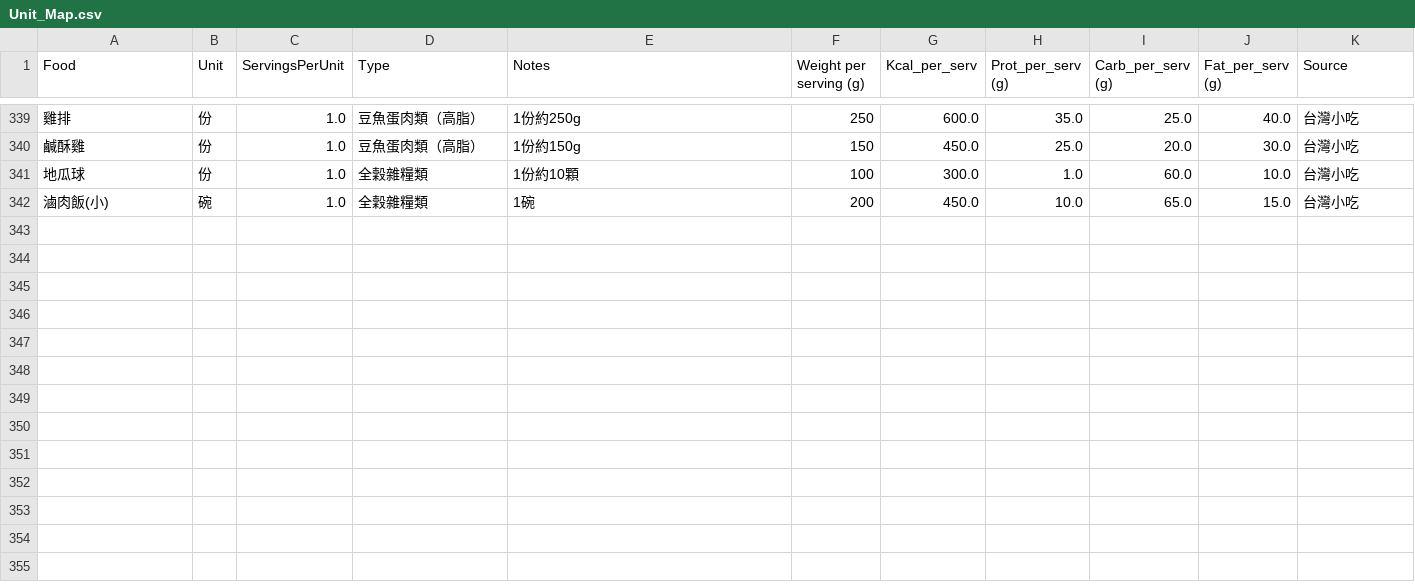
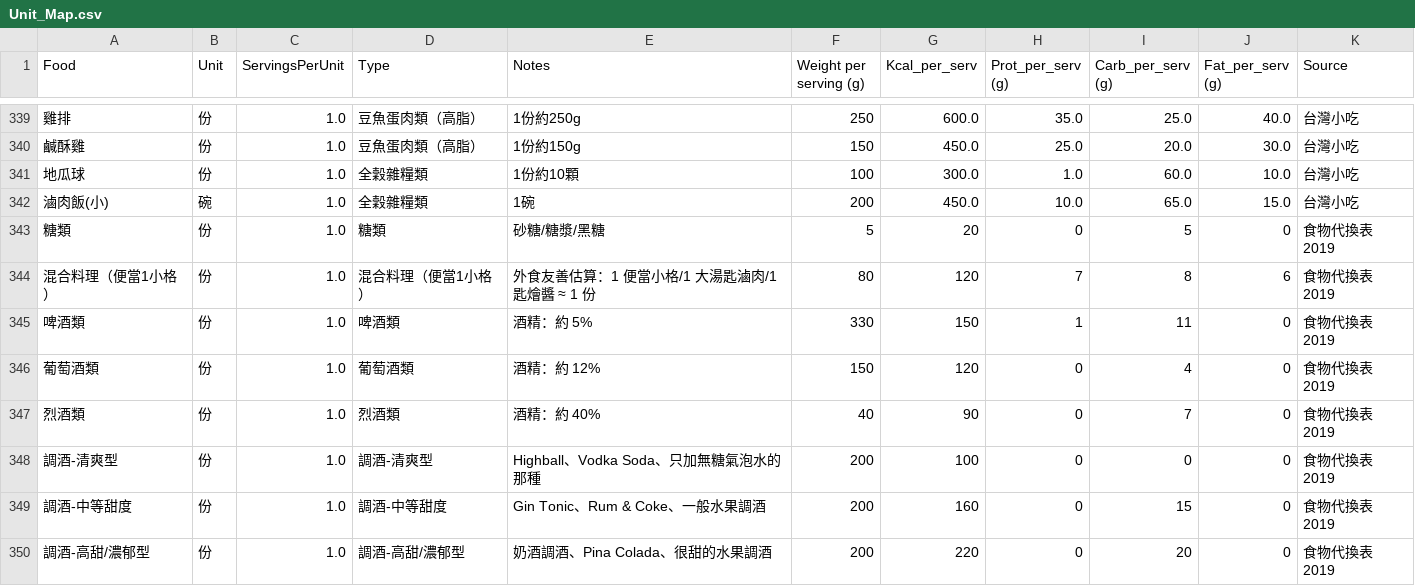
Before and after one commit to jusmilespace/ju-smile-app, a CSV file: public/data/Unit_Map.csv, drawn as a sheet; only a part is shown, gaps mark what is left out.

Commit message:
feat: add new food items and beverages to the unit map for enhanced dietary tracking

```diff
--- a/public/data/Unit_Map.csv
+++ b/public/data/Unit_Map.csv
@@ -342 +342,9 @@ Food,Unit,ServingsPerUnit,Type,Notes,Weight per serving (g),Kcal_per_serv,Prot_p
 滷肉飯(小),碗,1.0,全穀雜糧類,1碗,200,450.0,10.0,65.0,15.0,台灣小吃
+糖類,份,1.0,糖類,砂糖/糖漿/黑糖,5,20,0,5,0,食物代換表 2019
+混合料理（便當1小格）,份,1.0,混合料理（便當1小格）,外食友善估算：1 便當小格/1 大湯匙滷肉/1 匙燴醬 ≈ 1 份,80,120,7,8,6,食物代換表 2019
+啤酒類,份,1.0,啤酒類,酒精：約 5%,330,150,1,11,0,食物代換表 2019
+葡萄酒類,份,1.0,葡萄酒類,酒精：約 12%,150,120,0,4,0,食物代換表 2019
+烈酒類,份,1.0,烈酒類,酒精：約 40%,40,90,0,7,0,食物代換表 2019
+調酒-清爽型,份,1.0,調酒-清爽型,Highball、Vodka Soda、只加無糖氣泡水的那種,200,100,0,0,0,食物代換表 2019
+調酒-中等甜度,份,1.0,調酒-中等甜度,Gin Tonic、Rum & Coke、一般水果調酒,200,160,0,15,0,食物代換表 2019
+調酒-高甜/濃郁型,份,1.0,調酒-高甜/濃郁型,奶酒調酒、Pina Colada、很甜的水果調酒,200,220,0,20,0,食物代換表 2019
```
